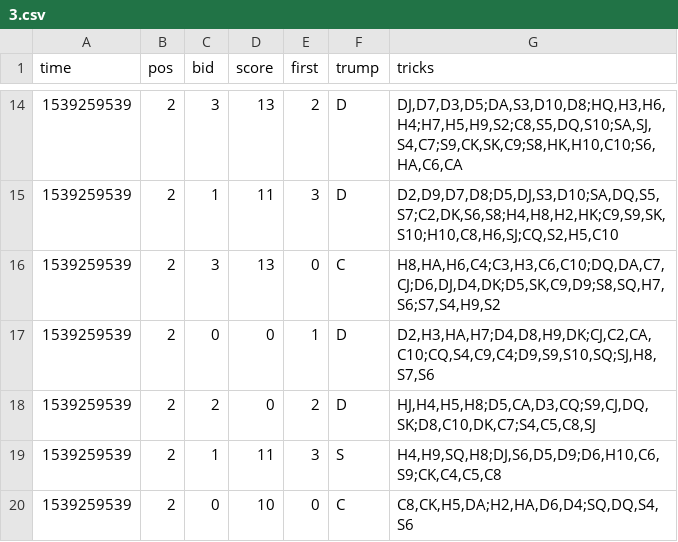
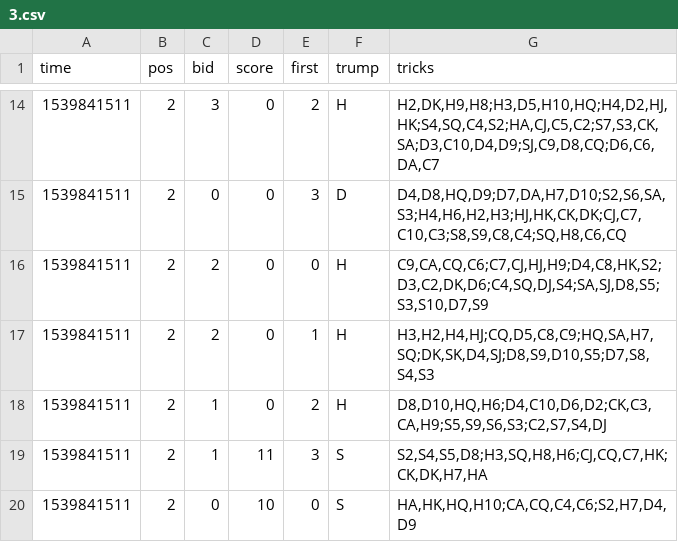
Before and after one commit to asherLZR/ohhell, a CSV file: logs/3.csv, drawn as a sheet; only a part is shown, gaps mark what is left out; the diff covers the shown part only.

```diff
--- a/logs/3.csv
+++ b/logs/3.csv
@@ -14,7 +14,7 @@ time,pos,bid,score,first,trump,tricks
-1539259539,2,3,13,2,D,"DJ,D7,D3,D5;DA,S3,D10,D8;HQ,H3,H6,H4;H7,H5,H9,S2;C8,S5,DQ,S10;SA,SJ,S4,C7;S9,CK,SK,C9;S8,HK,H10,C10;S6,HA,C6,CA"
-1539259539,2,1,11,3,D,"D2,D9,D7,D8;D5,DJ,S3,D10;SA,DQ,S5,S7;C2,DK,S6,S8;H4,H8,H2,HK;C9,S9,SK,S10;H10,C8,H6,SJ;CQ,S2,H5,C10"
-1539259539,2,3,13,0,C,"H8,HA,H6,C4;C3,H3,C6,C10;DQ,DA,C7,CJ;D6,DJ,D4,DK;D5,SK,C9,D9;S8,SQ,H7,S6;S7,S4,H9,S2"
-1539259539,2,0,0,1,D,"D2,H3,HA,H7;D4,D8,H9,DK;CJ,C2,CA,C10;CQ,S4,C9,C4;D9,S9,S10,SQ;SJ,H8,S7,S6"
-1539259539,2,2,0,2,D,"HJ,H4,H5,H8;D5,CA,D3,CQ;S9,CJ,DQ,SK;D8,C10,DK,C7;S4,C5,C8,SJ"
-1539259539,2,1,11,3,S,"H4,H9,SQ,H8;DJ,S6,D5,D9;D6,H10,C6,S9;CK,C4,C5,C8"
-1539259539,2,0,10,0,C,"C8,CK,H5,DA;H2,HA,D6,D4;SQ,DQ,S4,S6"
+1539841511,2,3,0,2,H,"H2,DK,H9,H8;H3,D5,H10,HQ;H4,D2,HJ,HK;S4,SQ,C4,S2;HA,CJ,C5,C2;S7,S3,CK,SA;D3,C10,D4,D9;SJ,C9,D8,CQ;D6,C6,DA,C7"
+1539841511,2,0,0,3,D,"D4,D8,HQ,D9;D7,DA,H7,D10;S2,S6,SA,S3;H4,H6,H2,H3;HJ,HK,CK,DK;CJ,C7,C10,C3;S8,S9,C8,C4;SQ,H8,C6,CQ"
+1539841511,2,2,0,0,H,"C9,CA,CQ,C6;C7,CJ,HJ,H9;D4,C8,HK,S2;D3,C2,DK,D6;C4,SQ,DJ,S4;SA,SJ,D8,S5;S3,S10,D7,S9"
+1539841511,2,2,0,1,H,"H3,H2,H4,HJ;CQ,D5,C8,C9;HQ,SA,H7,SQ;DK,SK,D4,SJ;D8,S9,D10,S5;D7,S8,S4,S3"
+1539841511,2,1,0,2,H,"D8,D10,HQ,H6;D4,C10,D6,D2;CK,C3,CA,H9;S5,S9,S6,S3;C2,S7,S4,DJ"
+1539841511,2,1,11,3,S,"S2,S4,S5,D8;H3,SQ,H8,H6;CJ,CQ,C7,HK;CK,DK,H7,HA"
+1539841511,2,0,10,0,S,"HA,HK,HQ,H10;CA,CQ,C4,C6;S2,H7,D4,D9"
```
Also changed, not shown: 4 added rows, 4 removed rows and 26 edited cells elsewhere in this file, logs/1.csv, logs/2.csv, 4 other files.
